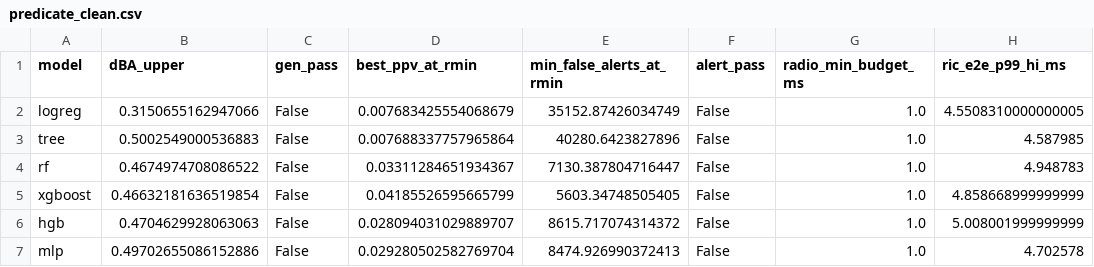
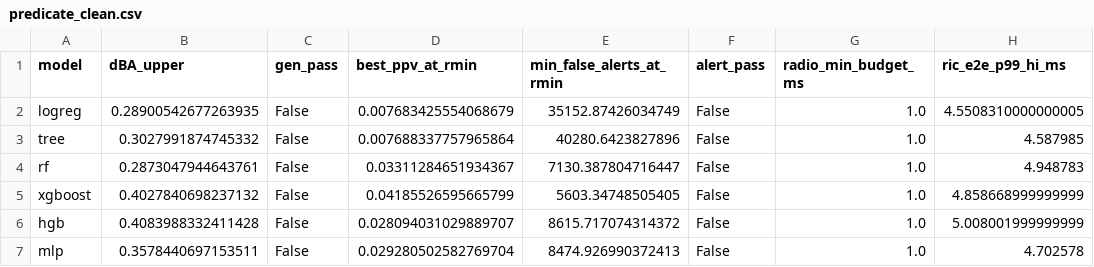
Before and after one commit to adeliusa486/oran-ids-deployability, a CSV file: results/EXP-052/processed/predicate_clean.csv, drawn as a sheet; only a part is shown; the diff names each change by its address in the sheet, - before the commit and + after, or states it on an @@ line.

```diff
--- a/results/EXP-052/processed/predicate_clean.csv
+++ b/results/EXP-052/processed/predicate_clean.csv
-B2 (dBA_upper): 0.3150655162947066
+B2 (dBA_upper): 0.28900542677263935
-B3 (dBA_upper): 0.5002549000536883
+B3 (dBA_upper): 0.3027991874745332
-B4 (dBA_upper): 0.4674974708086522
+B4 (dBA_upper): 0.2873047944643761
-B5 (dBA_upper): 0.46632181636519854
+B5 (dBA_upper): 0.4027840698237132
-B6 (dBA_upper): 0.4704629928063063
+B6 (dBA_upper): 0.4083988332411428
-B7 (dBA_upper): 0.49702655086152886
+B7 (dBA_upper): 0.3578440697153511
```
Also changed, not shown: results/EXP-052/processed/published_ladder.csv, 44 other files.
